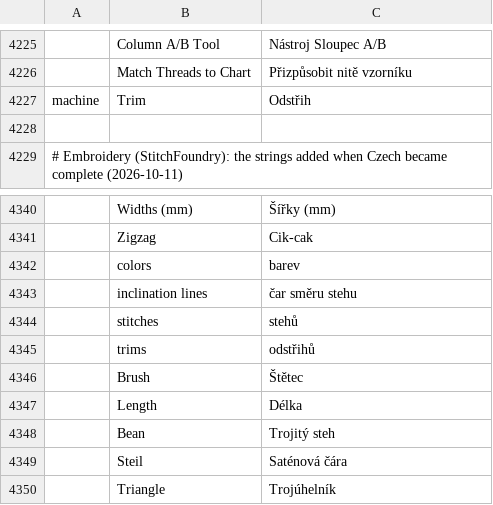
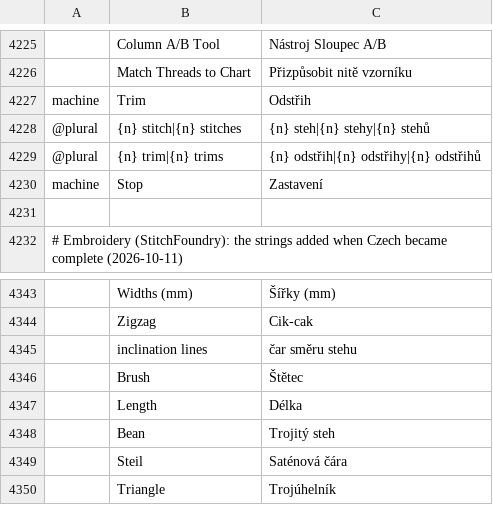
Before and after one commit to SiteSentrix/StitchFoundry, a TSV file: crates/ui-egui/src/i18n/cs.tsv, drawn as a sheet; only a part is shown, gaps mark what is left out; removed rows and columns are numbered as before the commit, all else as after; the diff names each change by its address in the sheet, - before the commit and + after, or states it on an @@ line.

```diff
--- a/crates/ui-egui/src/i18n/cs.tsv
+++ b/crates/ui-egui/src/i18n/cs.tsv
+row 4228: @plural | {n} stitch|{n} stitches | {n} steh|{n} stehy|{n} stehů
+row 4229: @plural | {n} trim|{n} trims | {n} odstřih|{n} odstřihy|{n} odstřihů
+row 4230: machine | Stop | Zastavení
-row 4342:  | colors | barev
-row 4344:  | stitches | stehů
-row 4345:  | trims | odstřihů
```
Also changed, not shown: crates/ui-egui/src/i18n/es.tsv, crates/ui-egui/src/i18n/fr.tsv, 9 other files.
